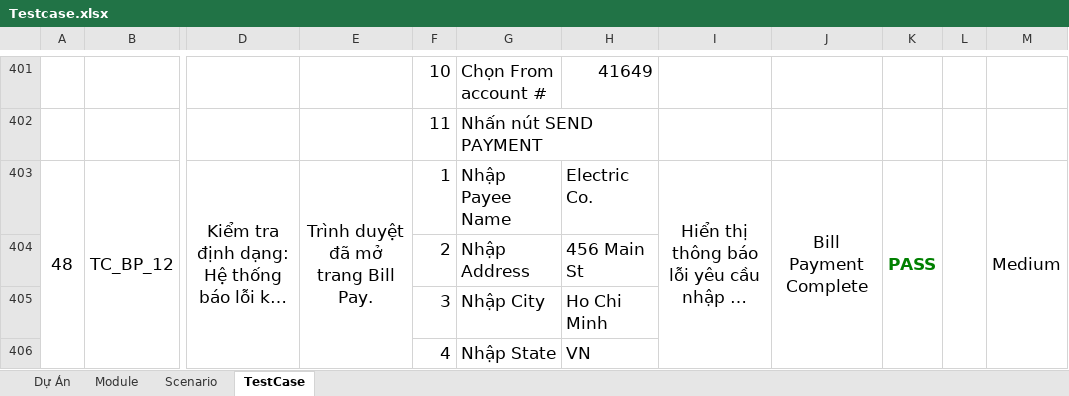
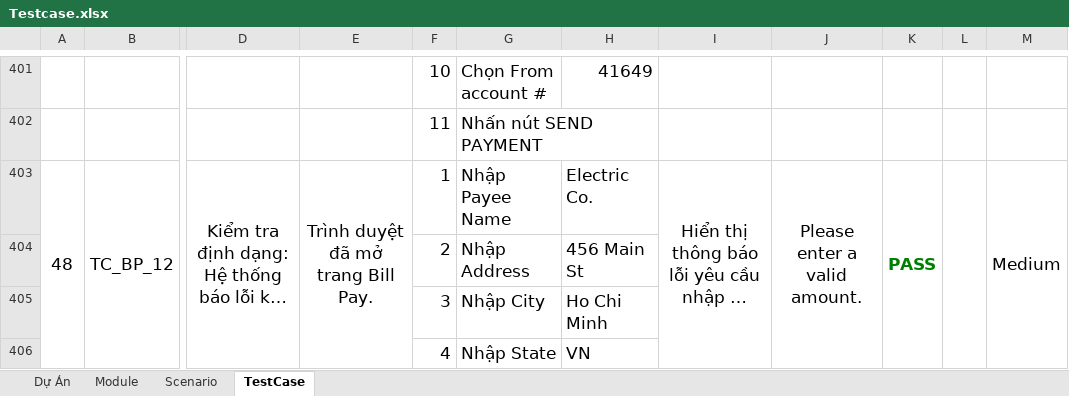
Before and after one commit to Thuan140/DBCLPM_TH, an Excel workbook: Testcase.xlsx, sheet TestCase, drawn as a sheet; only a part is shown, gaps mark what is left out; long unchanged cells end in …; values as stored, in another font and other column widths than the file's, no borders; the diff covers the shown part only; the diff names each change by its address in the sheet, - before the commit and + after, or states it on an @@ line.

```diff
--- a/Testcase.xlsx (sheet TestCase)
+++ b/Testcase.xlsx (sheet TestCase)
-J403: Bill Payment Complete
+J403: Please enter a valid amount.
```
Also changed, not shown: 40 edited cells and cell formats elsewhere in this sheet, 43 other files.
